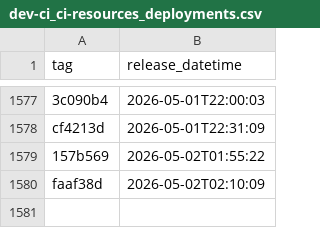
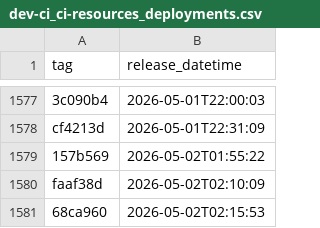
Before and after one commit to uk-gov-mirror/nhsdigital.electronic-prescription-service-account-resources, a CSV file: _data/dev-ci_ci-resources_deployments.csv, drawn as a sheet; only a part is shown, gaps mark what is left out.

```diff
--- a/_data/dev-ci_ci-resources_deployments.csv
+++ b/_data/dev-ci_ci-resources_deployments.csv
@@ -1580 +1580,2 @@ cf4213d,2026-05-01T22:31:09
 faaf38d,2026-05-02T02:10:09
+68ca960,2026-05-02T02:15:53
```
Also changed, not shown: 1 other file.
